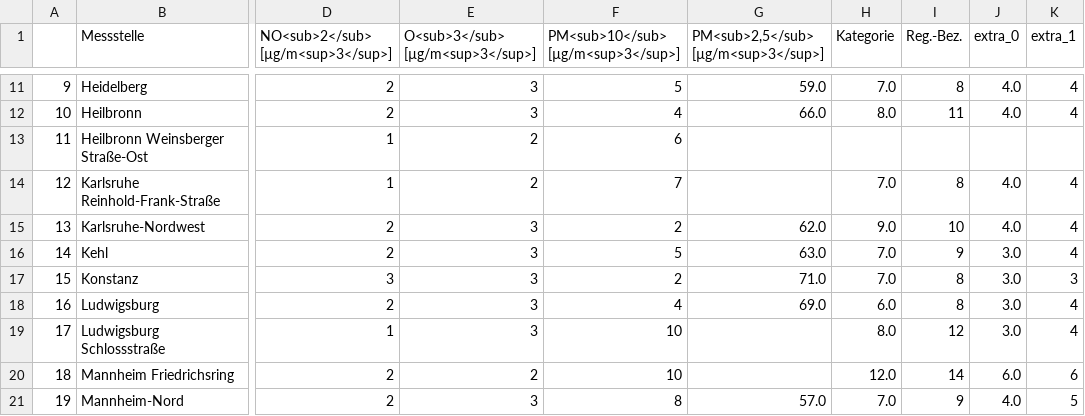
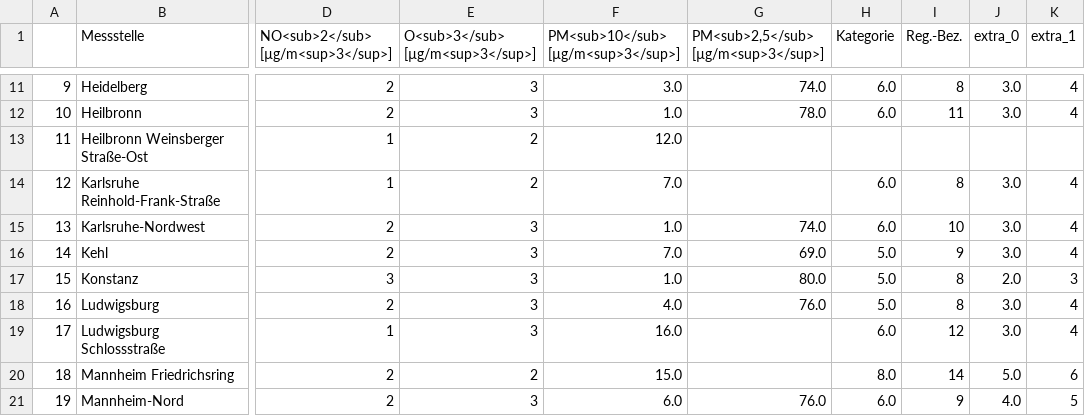
Before and after one commit to Sprossenboxer/feinstaub_bw, a CSV file: lufttablle.csv, drawn as a sheet; only a part is shown, gaps mark what is left out; the diff covers the shown part only; the diff names each change by its address in the sheet, - before the commit and + after, or states it on an @@ line.

```diff
--- a/lufttablle.csv
+++ b/lufttablle.csv
-F11: 5
+F11: 3.0
-G11: 59.0
+G11: 74.0
-H11 (Kategorie): 7.0
+H11 (Kategorie): 6.0
-J11:J12 (extra_0): 4.0
+J11:J12 (extra_0): 3.0
-F12: 4
+F12: 1.0
-G12: 66.0
+G12: 78.0
-H12 (Kategorie): 8.0
+H12 (Kategorie): 6.0
-F13: 6
+F13: 12.0
-F14: 7
+F14: 7.0
-H14 (Kategorie): 7.0
+H14 (Kategorie): 6.0
-J14:J15 (extra_0): 4.0
+J14:J15 (extra_0): 3.0
-F15: 2
+F15: 1.0
-G15: 62.0
+G15: 74.0
-H15 (Kategorie): 9.0
+H15 (Kategorie): 6.0
-F16: 5
+F16: 7.0
-G16: 63.0
+G16: 69.0
-H16:H17 (Kategorie): 7.0
+H16:H17 (Kategorie): 5.0
-F17: 2
+F17: 1.0
-G17: 71.0
+G17: 80.0
-J17 (extra_0): 3.0
+J17 (extra_0): 2.0
-F18: 4
+F18: 4.0
-G18: 69.0
+G18: 76.0
-H18 (Kategorie): 6.0
+H18 (Kategorie): 5.0
-F19: 10
+F19: 16.0
-H19 (Kategorie): 8.0
+H19 (Kategorie): 6.0
-F20: 10
+F20: 15.0
-H20 (Kategorie): 12.0
+H20 (Kategorie): 8.0
-J20 (extra_0): 6.0
+J20 (extra_0): 5.0
-F21: 8
+F21: 6.0
-G21: 57.0
+G21: 76.0
-H21 (Kategorie): 7.0
+H21 (Kategorie): 6.0
```
Also changed, not shown: 94 edited cells elsewhere in this file.
